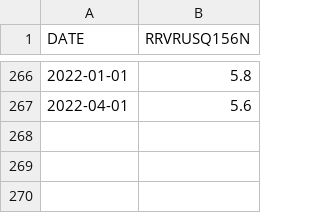
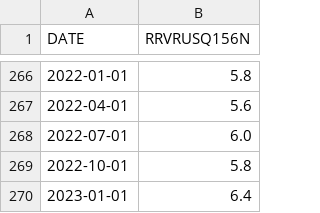
Before and after one commit to tommysoonami/house_prices_ai, a CSV file: RRVRUSQ156N.csv, drawn as a sheet; only a part is shown, gaps mark what is left out.

```diff
--- a/RRVRUSQ156N.csv
+++ b/RRVRUSQ156N.csv
@@ -267 +267,4 @@ DATE,RRVRUSQ156N
 2022-04-01,5.6
+2022-07-01,6.0
+2022-10-01,5.8
+2023-01-01,6.4
```
Also changed, not shown: CPIAUCSL.csv, MORTGAGE30US.csv, 8 other files.
